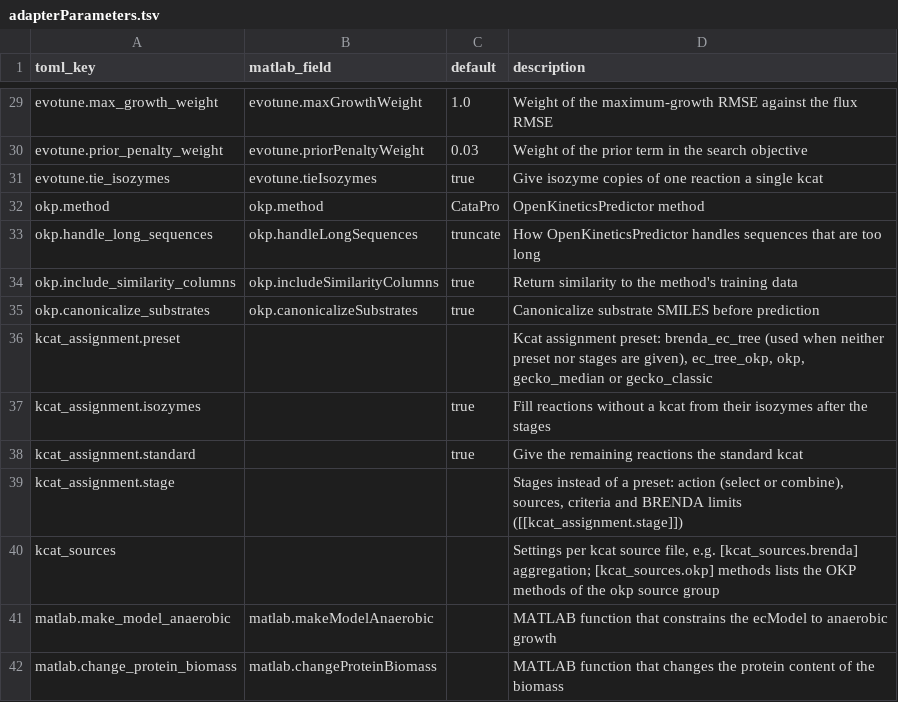
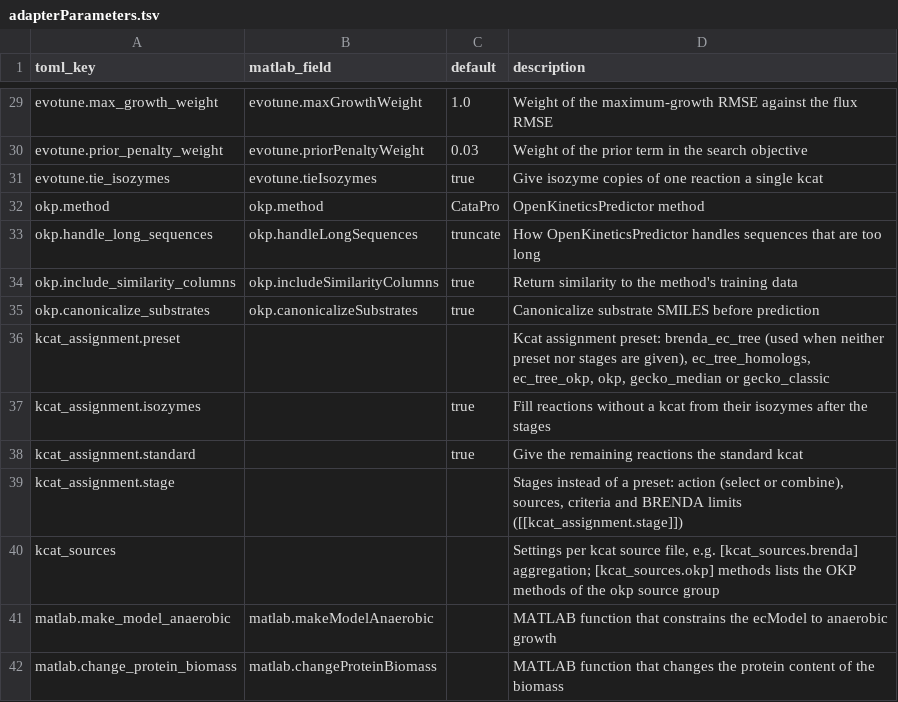
Before and after one commit to CompMetEng/GECKO, a TSV file: src/model_adapter/adapterParameters.tsv, drawn as a sheet; only a part is shown, gaps mark what is left out.

Commit message:
Estimate kcats from measured homologs
kcatsFromHomologs searches each enzyme of a reaction with DIAMOND (RAVEN's)
against the sequences of the BRENDA measurements (at least 40% identity,
80% coverage of both), and takes the identity-weighted mean of the medians
of up to 10 homologs measured on the reaction's substrate, matched by
InChIKey through ChEBI or MetaNetX annotations, or else the name. It writes
data/kcats/homologs.tsv with the nearest identity and the number of
homologs in the detail column. extractEnzymeSubstratePairs, taken out of
writeDLKcatInput, gives the substrates. The ec_tree_homologs preset
combines the EC tree with homologs, and ec_tree_okp combines homologs too;
updateKcatSources gathers homologs.tsv.

```diff
--- a/src/model_adapter/adapterParameters.tsv
+++ b/src/model_adapter/adapterParameters.tsv
@@ -35,3 +35,3 @@ okp.include_similarity_columns	okp.includeSimilarityColumns	true	Return similari
 okp.canonicalize_substrates	okp.canonicalizeSubstrates	true	Canonicalize substrate SMILES before prediction
-kcat_assignment.preset			Kcat assignment preset: brenda_ec_tree (used when neither preset nor stages are given), ec_tree_okp, okp, gecko_median or gecko_classic
+kcat_assignment.preset			Kcat assignment preset: brenda_ec_tree (used when neither preset nor stages are given), ec_tree_homologs, ec_tree_okp, okp, gecko_median or gecko_classic
 kcat_assignment.isozymes		true	Fill reactions without a kcat from their isozymes after the stages
```
Also changed, not shown: 12 other files.
